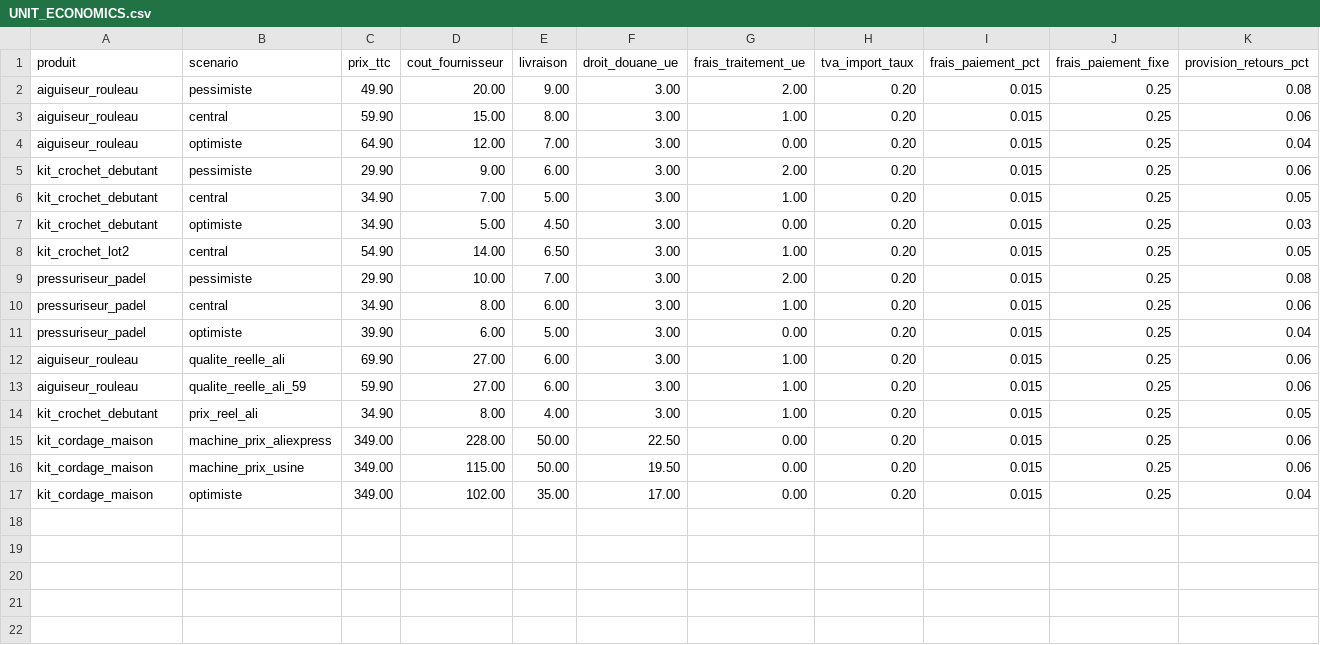
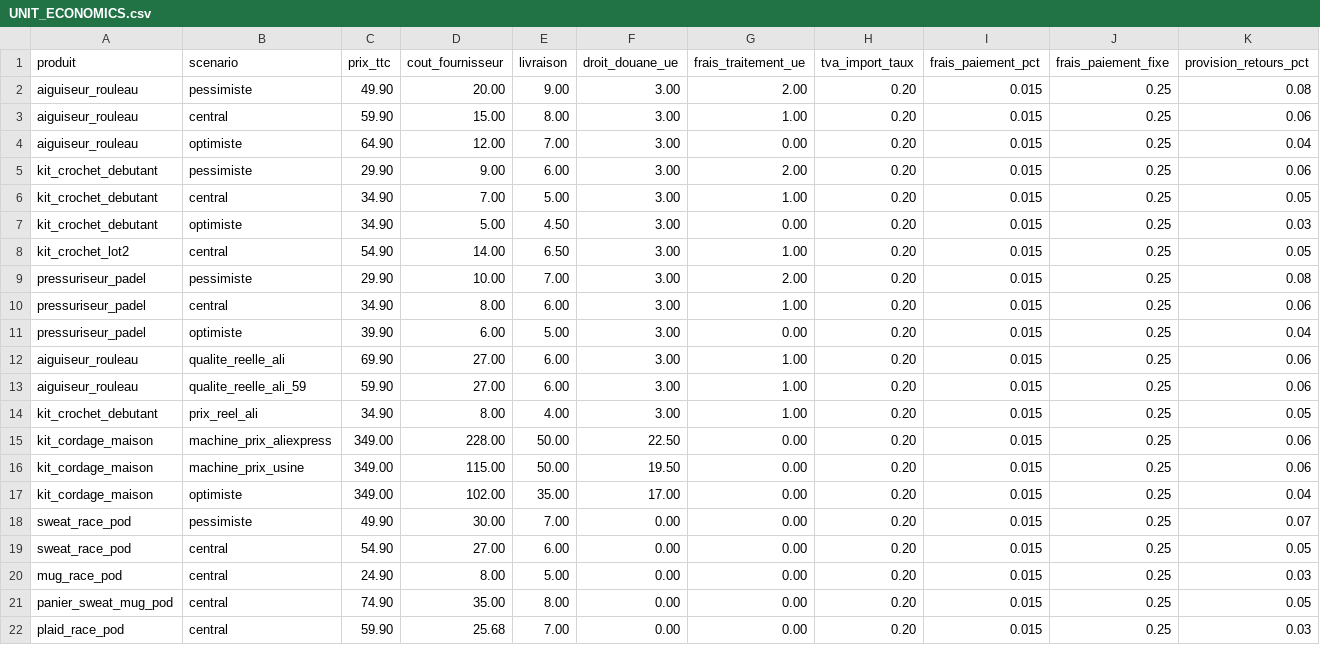
Before and after one commit to nonomarvie1-eng/Claude, a CSV file: UNIT_ECONOMICS.csv, drawn as a sheet; only a part is shown; rows hold the shown columns only; the diff names each change by its address in the sheet, - before the commit and + after, or states it on an @@ line.

```diff
--- a/UNIT_ECONOMICS.csv
+++ b/UNIT_ECONOMICS.csv
+row 18: sweat_race_pod | pessimiste | 49.90 | 30.00 | 7.00 | 0.00 | 0.00 | 0.20 | 0.015 | 0.25 | 0.07
+row 19: sweat_race_pod | central | 54.90 | 27.00 | 6.00 | 0.00 | 0.00 | 0.20 | 0.015 | 0.25 | 0.05
+row 20: mug_race_pod | central | 24.90 | 8.00 | 5.00 | 0.00 | 0.00 | 0.20 | 0.015 | 0.25 | 0.03
+row 21: panier_sweat_mug_pod | central | 74.90 | 35.00 | 8.00 | 0.00 | 0.00 | 0.20 | 0.015 | 0.25 | 0.05
+row 22: plaid_race_pod | central | 59.90 | 25.68 | 7.00 | 0.00 | 0.00 | 0.20 | 0.015 | 0.25 | 0.03
```
Also changed, not shown: OPPORTUNITIES.csv, UNIT_ECONOMICS_RESULTATS.csv, 3 other files.
